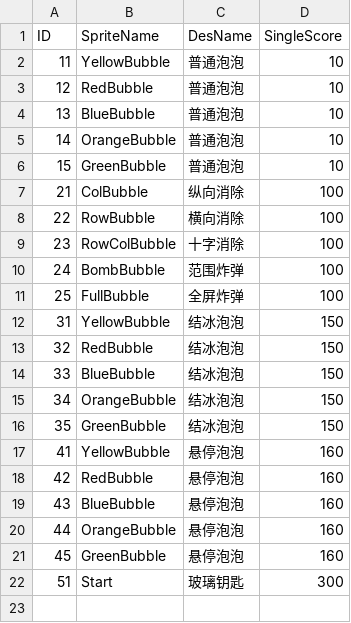
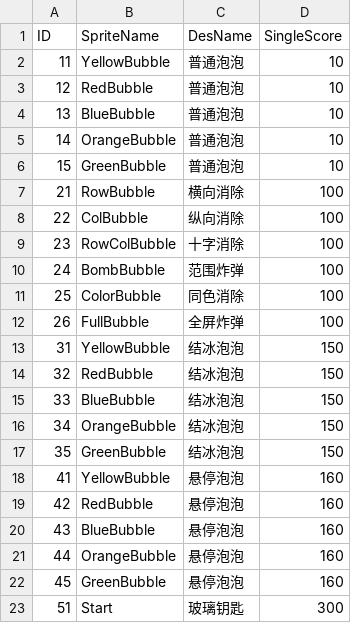
Before and after one commit to Thomas-Kebin/UnityBubbleGame, a CSV file: Assets/Resources/Data/BubbleData.csv, drawn as a sheet.

```diff
--- a/Assets/Resources/Data/BubbleData.csv
+++ b/Assets/Resources/Data/BubbleData.csv
@@ -6,7 +6,8 @@ ID,SpriteName,DesName,SingleScore
 15,GreenBubble,普通泡泡,10
-21,ColBubble,纵向消除,100
-22,RowBubble,横向消除,100
+21,RowBubble,横向消除,100
+22,ColBubble,纵向消除,100
 23,RowColBubble,十字消除,100
 24,BombBubble,范围炸弹,100
-25,FullBubble,全屏炸弹,100
+25,ColorBubble,同色消除,100
+26,FullBubble,全屏炸弹,100
 31,YellowBubble,结冰泡泡,150
```
Also changed, not shown: 52 other files.
